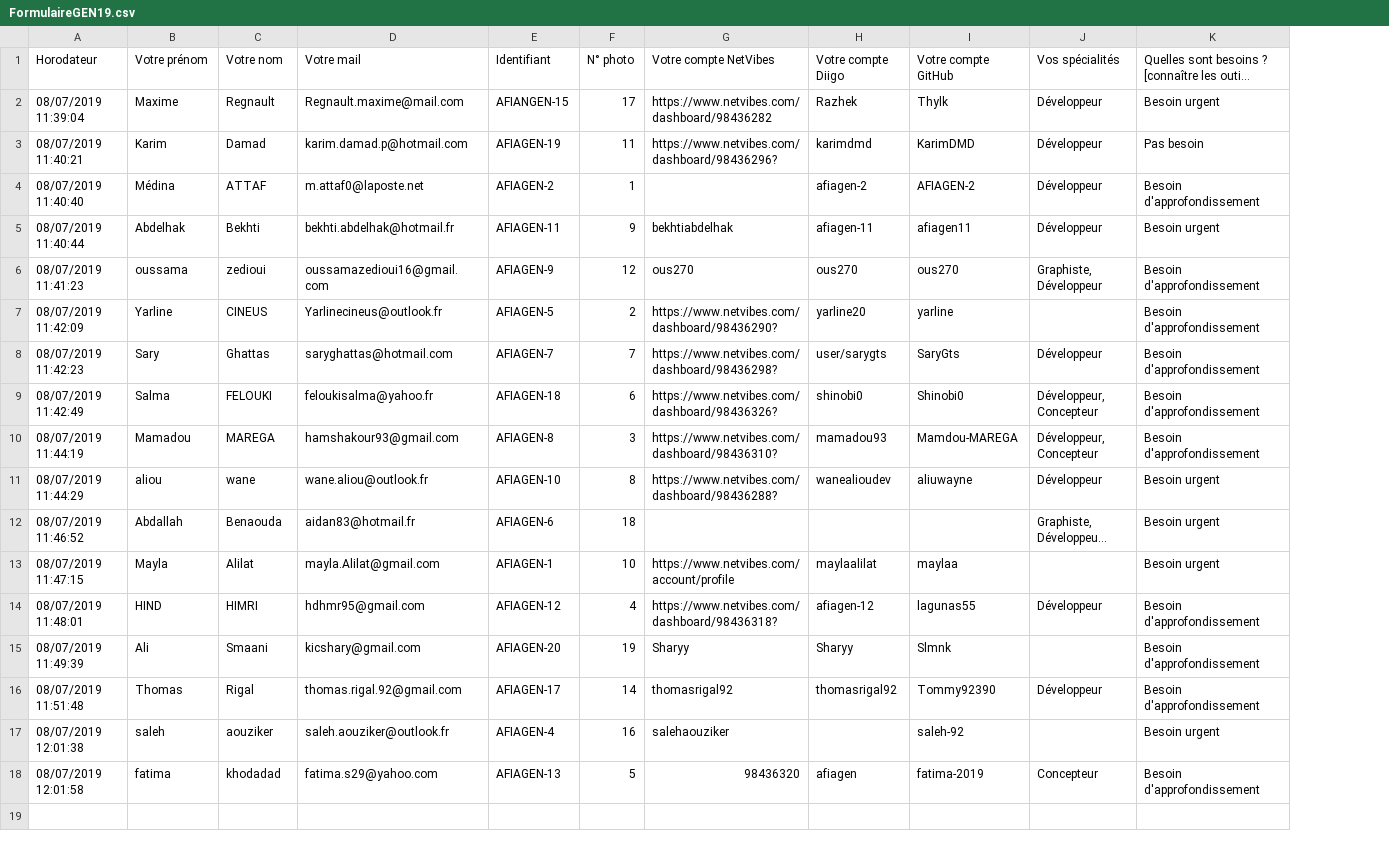
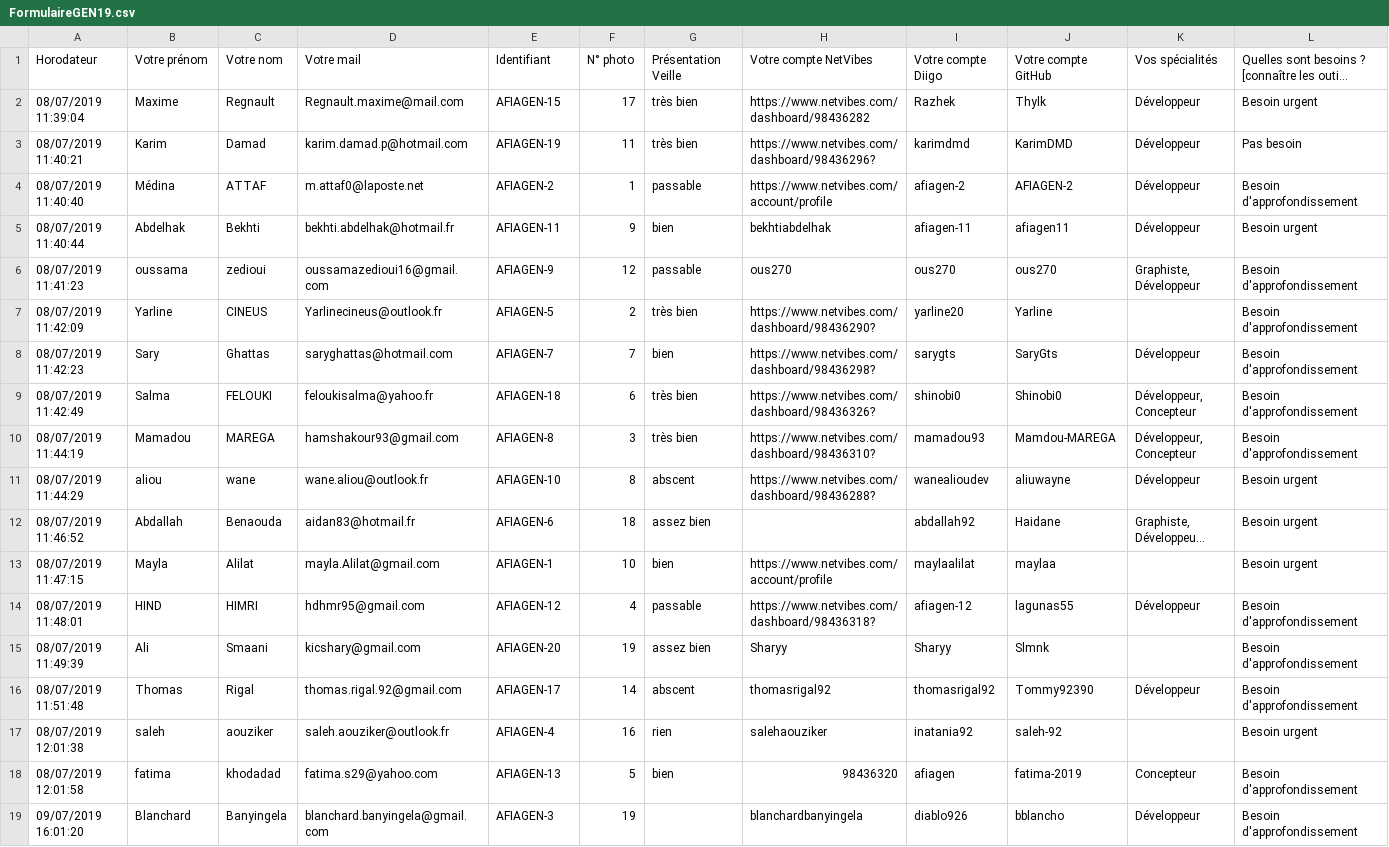
Before and after one commit to samszo/GEN_19, a CSV file: samszo/FormulaireGEN19.csv, drawn as a sheet; only a part is shown; long unchanged cells end in …; addresses are those after the commit; rows hold the shown columns only; the diff names each change by its address in the sheet, - before the commit and + after, or states it on an @@ line.

```diff
--- a/samszo/FormulaireGEN19.csv
+++ b/samszo/FormulaireGEN19.csv
+column G, rows 1-18: Présentation Veille | très bien | très bien | passable | bien | passable | très bien | bien | très bien | très bien | abscent | assez bien | bien | passable | assez bien | abscent | rien | bien
-E2: AFIANGEN-15
+E2: AFIAGEN-15
-H4: (empty)
+H4: https://www.netvibes.com/account/profile
-J7: yarline
+J7: Yarline
-I8: user/sarygts
+I8: sarygts
-I12: (empty)
+I12: abdallah92
-J12: (empty)
+J12: Haidane
-I17: (empty)
+I17: inatania92
+row 19: 09/07/2019 16:01:20 | Blanchard | Banyingela | blanchard.banyingela@gmail.com | AFIAGEN-3 | 19 |  | blanchardbanyingela | diablo926 | bblancho | Développeur | Besoin d'approfondissement
```
Also changed, not shown: 1 other file.
